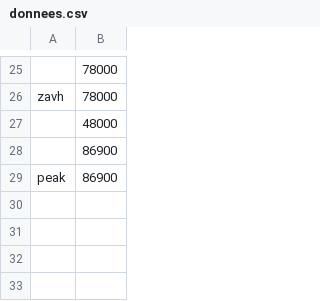
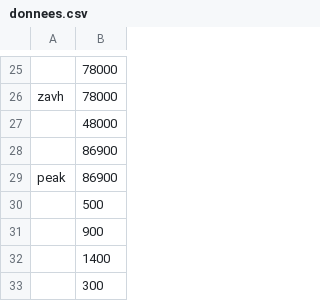
Before and after one commit to flouxlarose/chasseurStellaire, a CSV file: donnees.csv, drawn as a sheet; only a part is shown, gaps mark what is left out; the diff names each change by its address in the sheet, - before the commit and + after, or states it on an @@ line.

```diff
--- a/donnees.csv
+++ b/donnees.csv
+row 30:  | 500
+row 31:  | 900
+row 32:  | 1400
+row 33:  | 300
```
Also changed, not shown: 2 other files.
